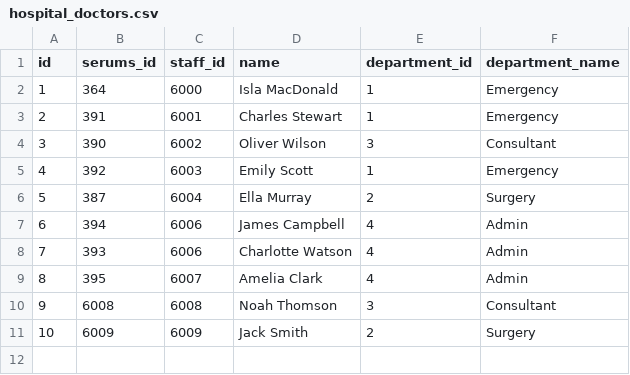
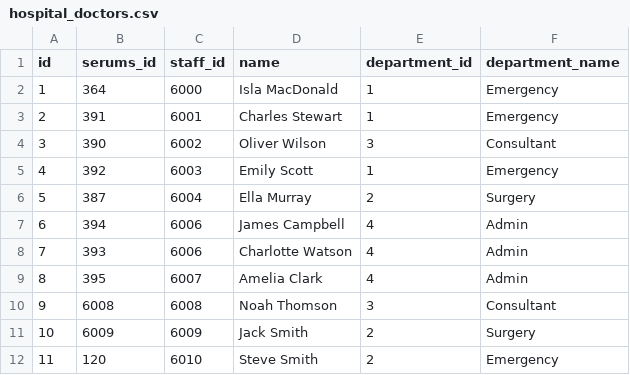
Before and after one commit to SkinnyPigeon/serums_v4, a CSV file: code/api/reset_sql/data/ustan/hospital_doctors.csv, drawn as a sheet; the diff names each change by its address in the sheet, - before the commit and + after, or states it on an @@ line.

```diff
--- a/code/api/reset_sql/data/ustan/hospital_doctors.csv
+++ b/code/api/reset_sql/data/ustan/hospital_doctors.csv
+row 12: 11 | 120 | 6010 | Steve Smith | 2 | Emergency
```
Also changed, not shown: code/api/reset_sql/data/fcrb/hospital_doctors.csv, code/api/reset_sql/data/zmc/hospital_doctors.csv, 1 other file.
